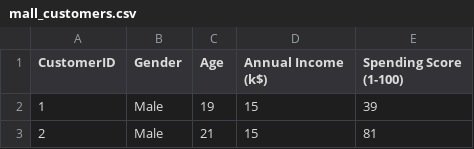
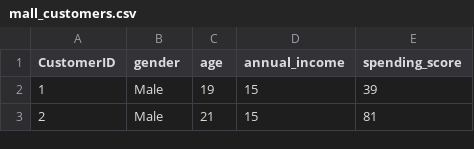
Before and after one commit to yogesh-rd/college, a CSV file: mall_customers.csv, drawn as a sheet; only a part is shown.

Commit message:
Add files via upload

```diff
--- a/mall_customers.csv
+++ b/mall_customers.csv
@@ -1,2 +1,2 @@
-CustomerID,Gender,Age,Annual Income (k$),Spending Score (1-100)
+CustomerID,gender,age,annual_income,spending_score
 1,Male,19,15,39
```
